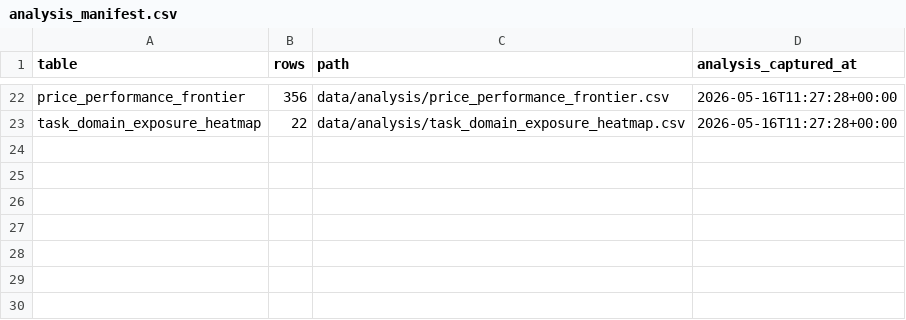
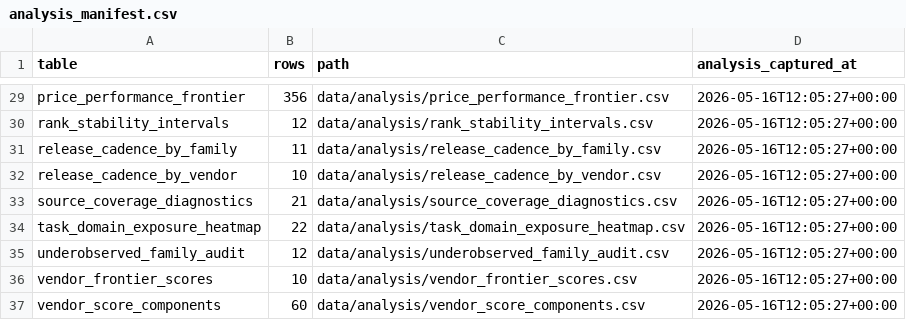
Before and after one commit to Zer0codestuff/AI-Capability-Signals, a CSV file: data/analysis/analysis_manifest.csv, drawn as a sheet; only a part is shown, gaps mark what is left out; addresses are those after the commit; the diff covers the shown part only; the diff names each change by its address in the sheet, - before the commit and + after, or states it on an @@ line.

Commit message:
Complete frontier AI analysis roadmap

```diff
--- a/data/analysis/analysis_manifest.csv
+++ b/data/analysis/analysis_manifest.csv
-D29 (analysis_captured_at): 2026-05-16T11:27:28+00:00
+D29 (analysis_captured_at): 2026-05-16T12:05:27+00:00
+row 30: rank_stability_intervals | 12 | data/analysis/rank_stability_intervals.csv | 2026-05-16T12:05:27+00:00
+row 31: release_cadence_by_family | 11 | data/analysis/release_cadence_by_family.csv | 2026-05-16T12:05:27+00:00
+row 32: release_cadence_by_vendor | 10 | data/analysis/release_cadence_by_vendor.csv | 2026-05-16T12:05:27+00:00
+row 33: source_coverage_diagnostics | 21 | data/analysis/source_coverage_diagnostics.csv | 2026-05-16T12:05:27+00:00
-D34 (analysis_captured_at): 2026-05-16T11:27:28+00:00
+D34 (analysis_captured_at): 2026-05-16T12:05:27+00:00
+row 35: underobserved_family_audit | 12 | data/analysis/underobserved_family_audit.csv | 2026-05-16T12:05:27+00:00
+row 36: vendor_frontier_scores | 10 | data/analysis/vendor_frontier_scores.csv | 2026-05-16T12:05:27+00:00
+row 37: vendor_score_components | 60 | data/analysis/vendor_score_components.csv | 2026-05-16T12:05:27+00:00
```
Also changed, not shown: 7 added rows and 21 edited cells elsewhere in this file, data/analysis/capability_forecasts.csv, data/analysis/capability_frontier_history.csv, 55 other files.
